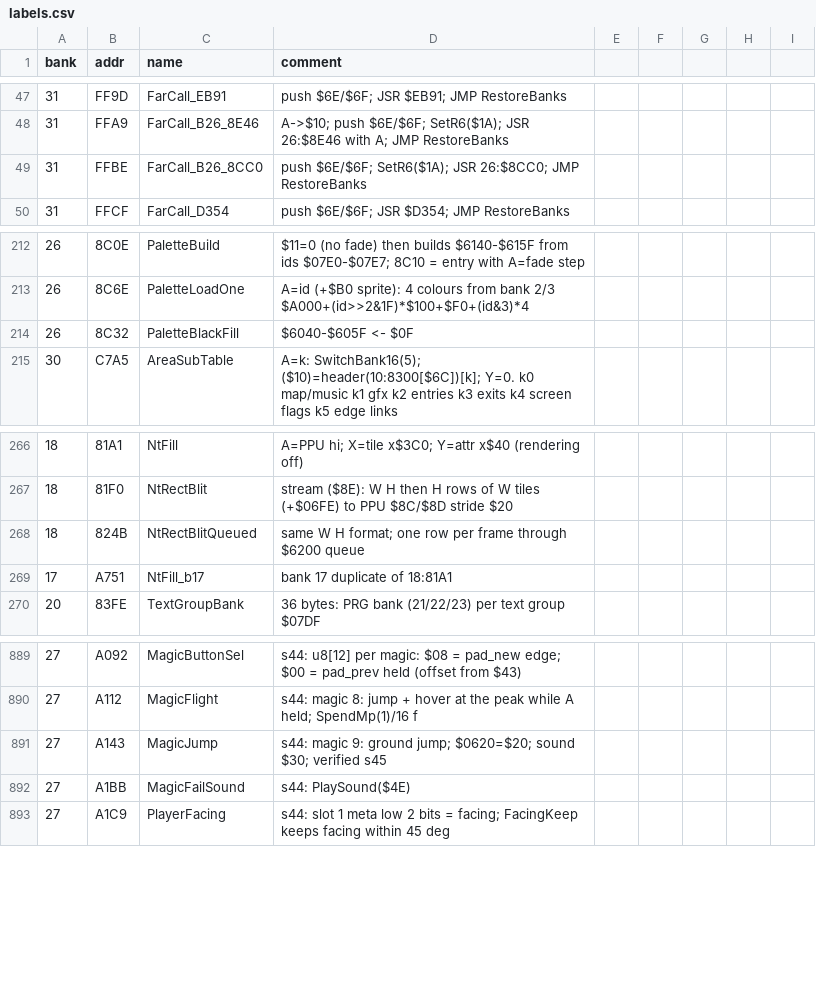
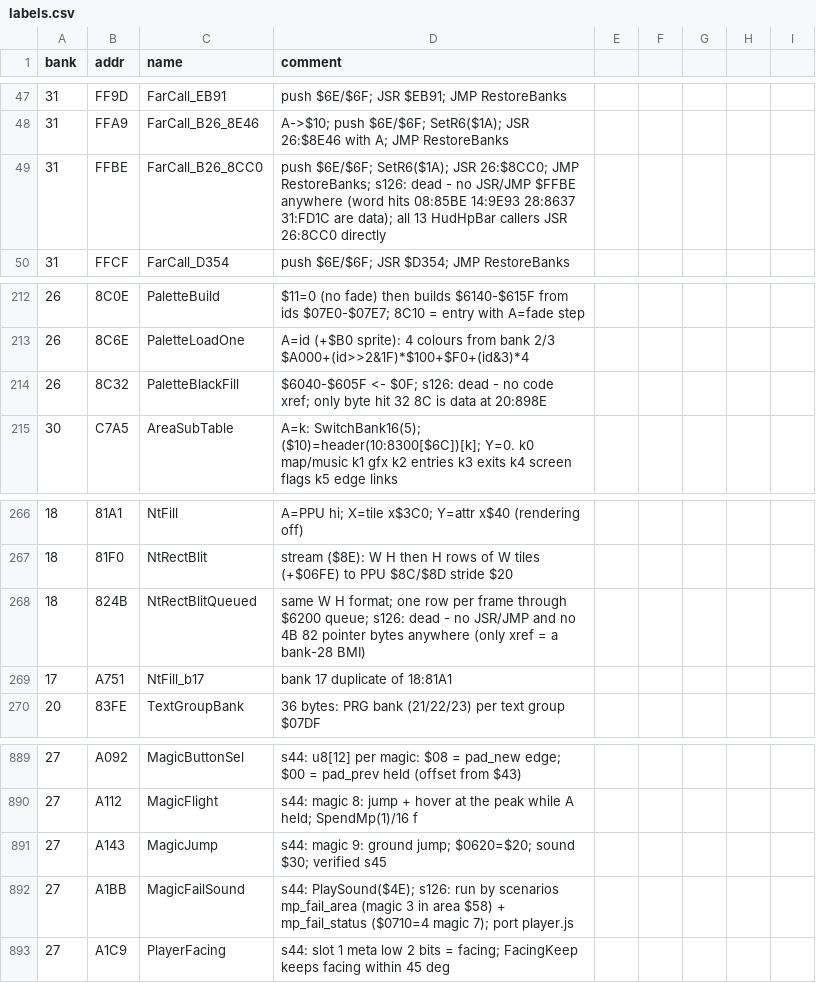
Before and after one commit to sleepy9090/CRYSTAL-AI-LIS, a CSV file: labels.csv, drawn as a sheet; only a part is shown, gaps mark what is left out.

```diff
--- a/labels.csv
+++ b/labels.csv
@@ -48,3 +48,3 @@ bank,addr,name,comment
 31,FFA9,FarCall_B26_8E46,A->$10; push $6E/$6F; SetR6($1A); JSR 26:$8E46 with A; JMP RestoreBanks
-31,FFBE,FarCall_B26_8CC0,push $6E/$6F; SetR6($1A); JSR 26:$8CC0; JMP RestoreBanks
+31,FFBE,FarCall_B26_8CC0,push $6E/$6F; SetR6($1A); JSR 26:$8CC0; JMP RestoreBanks; s126: dead - no JSR/JMP $FFBE anywhere (word hits 08:85BE 14:9E93 28:8637 31:FD1C are data); all 13 HudHpBar callers JSR 26:8CC0 directly
 31,FFCF,FarCall_D354,push $6E/$6F; JSR $D354; JMP RestoreBanks
@@ -213,3 +213,3 @@ bank,addr,name,comment
 26,8C6E,PaletteLoadOne,A=id (+$B0 sprite): 4 colours from bank 2/3 $A000+(id>>2&1F)*$100+$F0+(id&3)*4
-26,8C32,PaletteBlackFill,$6040-$605F <- $0F
+26,8C32,PaletteBlackFill,$6040-$605F <- $0F; s126: dead - no code xref; only byte hit 32 8C is data at 20:898E
 30,C7A5,AreaSubTable,A=k: SwitchBank16(5); ($10)=header(10:8300[$6C])[k]; Y=0. k0 map/music k1 gfx k2 entries k3 exits k4 screen flags k5 edge links
@@ -267,3 +267,3 @@ bank,addr,name,comment
 18,81F0,NtRectBlit,stream ($8E): W H then H rows of W tiles (+$06FE) to PPU $8C/$8D stride $20
-18,824B,NtRectBlitQueued,same W H format; one row per frame through $6200 queue
+18,824B,NtRectBlitQueued,same W H format; one row per frame through $6200 queue; s126: dead - no JSR/JMP and no 4B 82 pointer bytes anywhere (only xref = a bank-28 BMI)
 17,A751,NtFill_b17,bank 17 duplicate of 18:81A1
@@ -891,3 +891,3 @@ bank,addr,name,comment
 27,A143,MagicJump,s44: magic 9: ground jump; $0620=$20; sound $30; verified s45
-27,A1BB,MagicFailSound,s44: PlaySound($4E)
+27,A1BB,MagicFailSound,s44: PlaySound($4E); s126: run by scenarios mp_fail_area (magic 3 in area $58) + mp_fail_status ($0710=4 magic 7); port player.js
 27,A1C9,PlayerFacing,s44: slot 1 meta low 2 bits = facing; FacingKeep keeps facing within 45 deg
```
Also changed, not shown: 2 other files.
